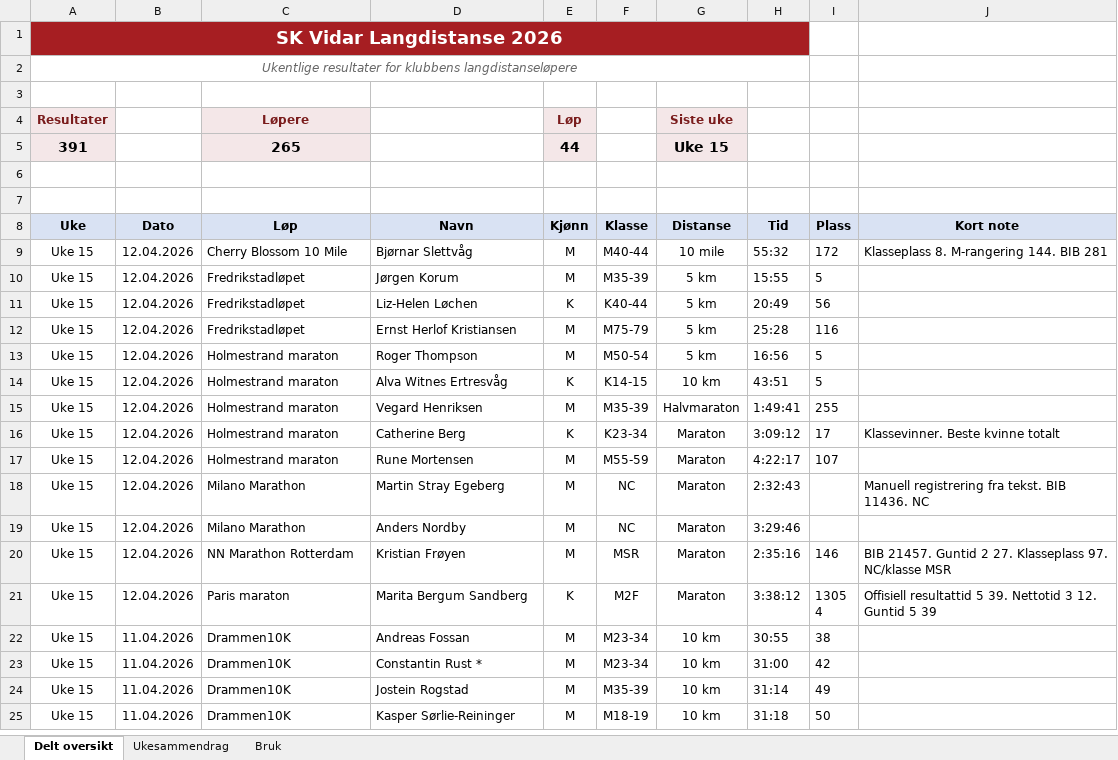
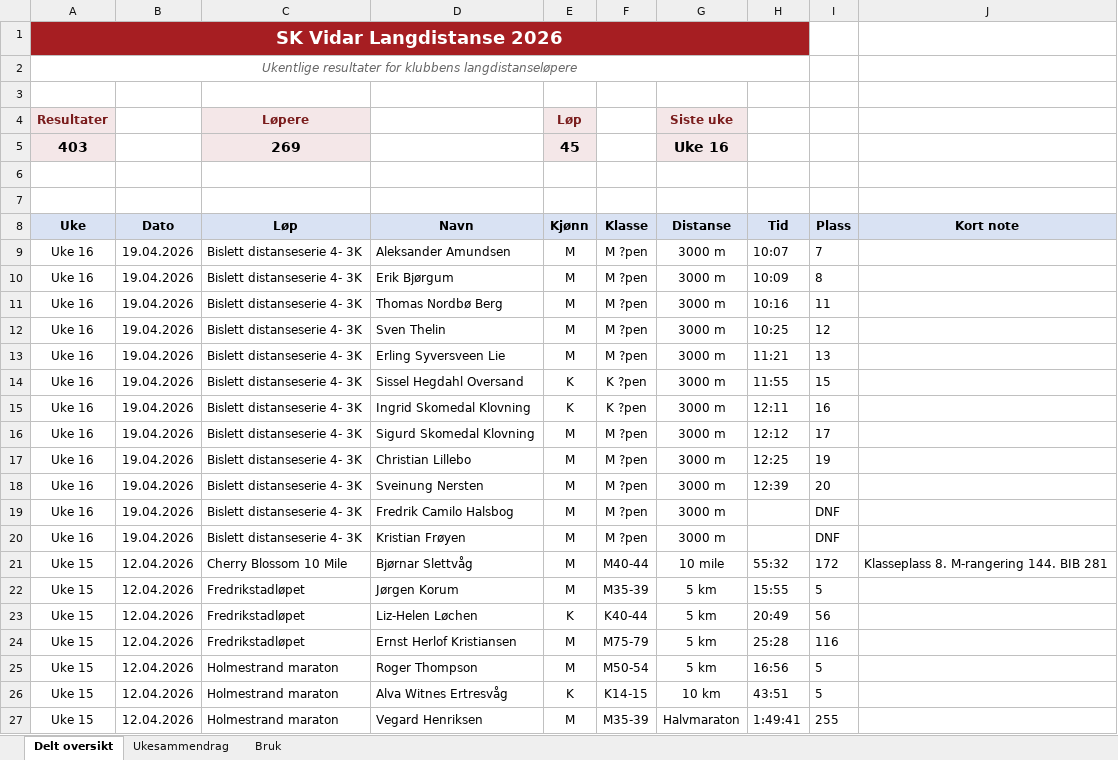
Before and after one commit to gustavByte/sk-vidar-2026-resultater, an Excel workbook: data/delt_oversikt/SK Vidar Langdistanse 2026.xlsx, sheet Delt oversikt, drawn as a sheet; only a part is shown; the shorter side is filled out with more unchanged rows; values as stored, in another font and other column widths than the file's, no borders; table styles not drawn; removed rows and columns are numbered as before the commit, all else as after; the diff names each change by its address in the sheet, - before the commit and + after, or states it on an @@ line.

Commit message:
Import Bislett r4 results

```diff
--- a/data/delt_oversikt/SK Vidar Langdistanse 2026.xlsx (sheet Delt oversikt)
+++ b/data/delt_oversikt/SK Vidar Langdistanse 2026.xlsx (sheet Delt oversikt)
-row 5: 391 |  | 265 |  | 44 |  | Uke 15
+row 5: 403 |  | 269 |  | 45 |  | Uke 16
+row 9: Uke 16 | 19.04.2026 | Bislett distanseserie 4- 3K | Aleksander Amundsen | M | M ?pen | 3000 m | 10:07 | 7
+row 10: Uke 16 | 19.04.2026 | Bislett distanseserie 4- 3K | Erik Bjørgum | M | M ?pen | 3000 m | 10:09 | 8
+row 11: Uke 16 | 19.04.2026 | Bislett distanseserie 4- 3K | Thomas Nordbø Berg | M | M ?pen | 3000 m | 10:16 | 11
+row 12: Uke 16 | 19.04.2026 | Bislett distanseserie 4- 3K | Sven Thelin | M | M ?pen | 3000 m | 10:25 | 12
+row 13: Uke 16 | 19.04.2026 | Bislett distanseserie 4- 3K | Erling Syversveen Lie | M | M ?pen | 3000 m | 11:21 | 13
+row 14: Uke 16 | 19.04.2026 | Bislett distanseserie 4- 3K | Sissel Hegdahl Oversand | K | K ?pen | 3000 m | 11:55 | 15
+row 15: Uke 16 | 19.04.2026 | Bislett distanseserie 4- 3K | Ingrid Skomedal Klovning | K | K ?pen | 3000 m | 12:11 | 16
+row 16: Uke 16 | 19.04.2026 | Bislett distanseserie 4- 3K | Sigurd Skomedal Klovning | M | M ?pen | 3000 m | 12:12 | 17
+row 17: Uke 16 | 19.04.2026 | Bislett distanseserie 4- 3K | Christian Lillebo | M | M ?pen | 3000 m | 12:25 | 19
+row 18: Uke 16 | 19.04.2026 | Bislett distanseserie 4- 3K | Sveinung Nersten | M | M ?pen | 3000 m | 12:39 | 20
+row 19: Uke 16 | 19.04.2026 | Bislett distanseserie 4- 3K | Fredrik Camilo Halsbog | M | M ?pen | 3000 m |  | DNF
+row 20: Uke 16 | 19.04.2026 | Bislett distanseserie 4- 3K | Kristian Frøyen | M | M ?pen | 3000 m |  | DNF
```
Also changed, not shown: sheet Ukesammendrag, 1 other file.
